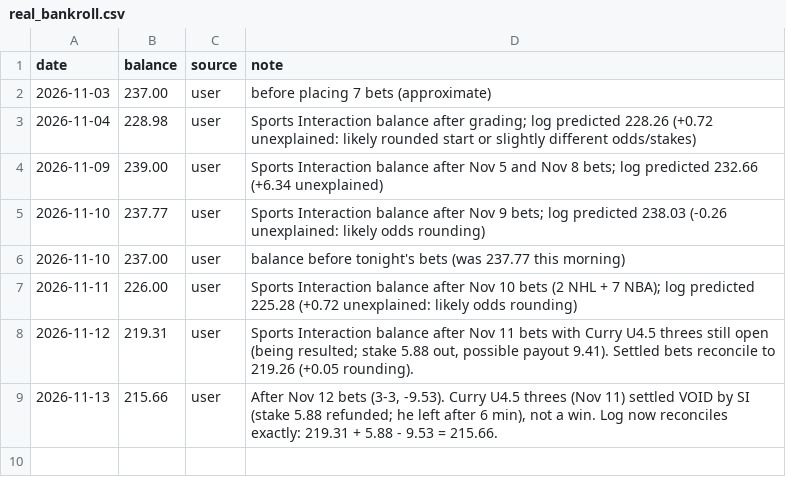
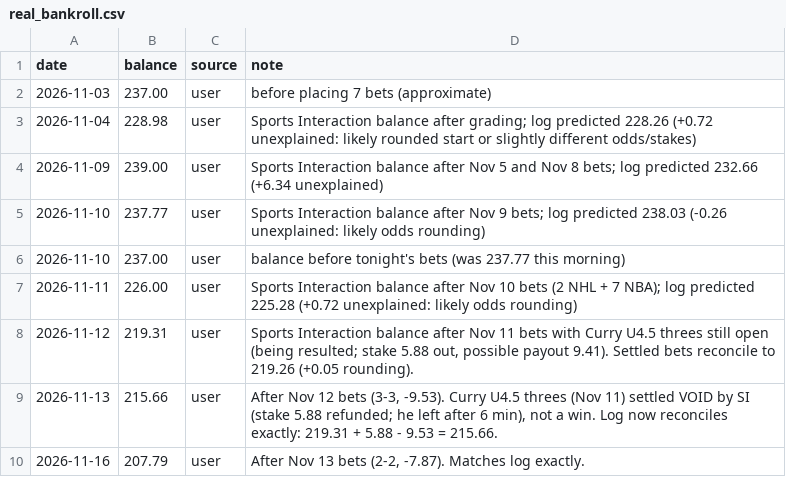
Before and after one commit to stevelevesque12-pixel/trading-strategies, a CSV file: sports/nhl_props/real_bankroll.csv, drawn as a sheet; the diff names each change by its address in the sheet, - before the commit and + after, or states it on an @@ line.

```diff
--- a/sports/nhl_props/real_bankroll.csv
+++ b/sports/nhl_props/real_bankroll.csv
+row 10: 2026-11-16 | 207.79 | user | After Nov 13 bets (2-2, -7.87). Matches log exactly.
```
